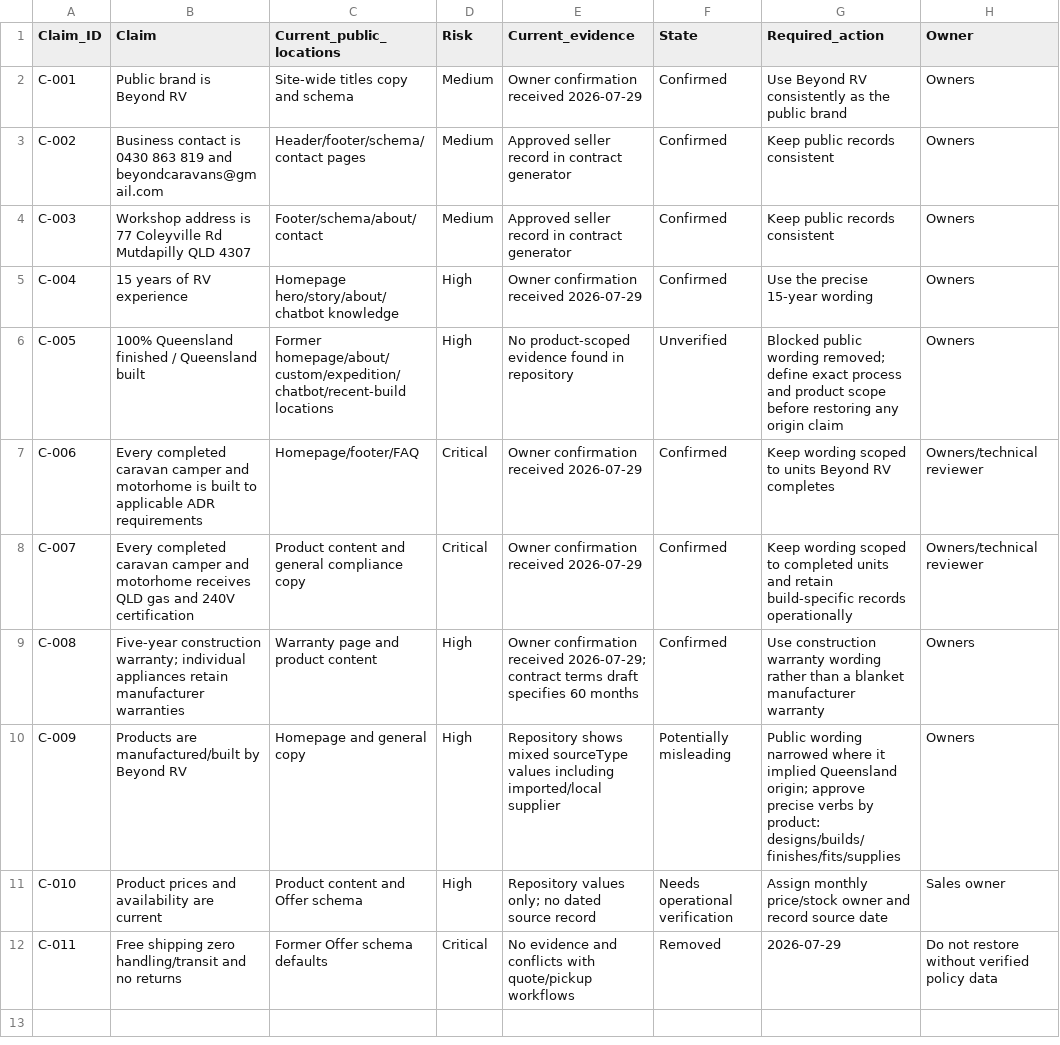
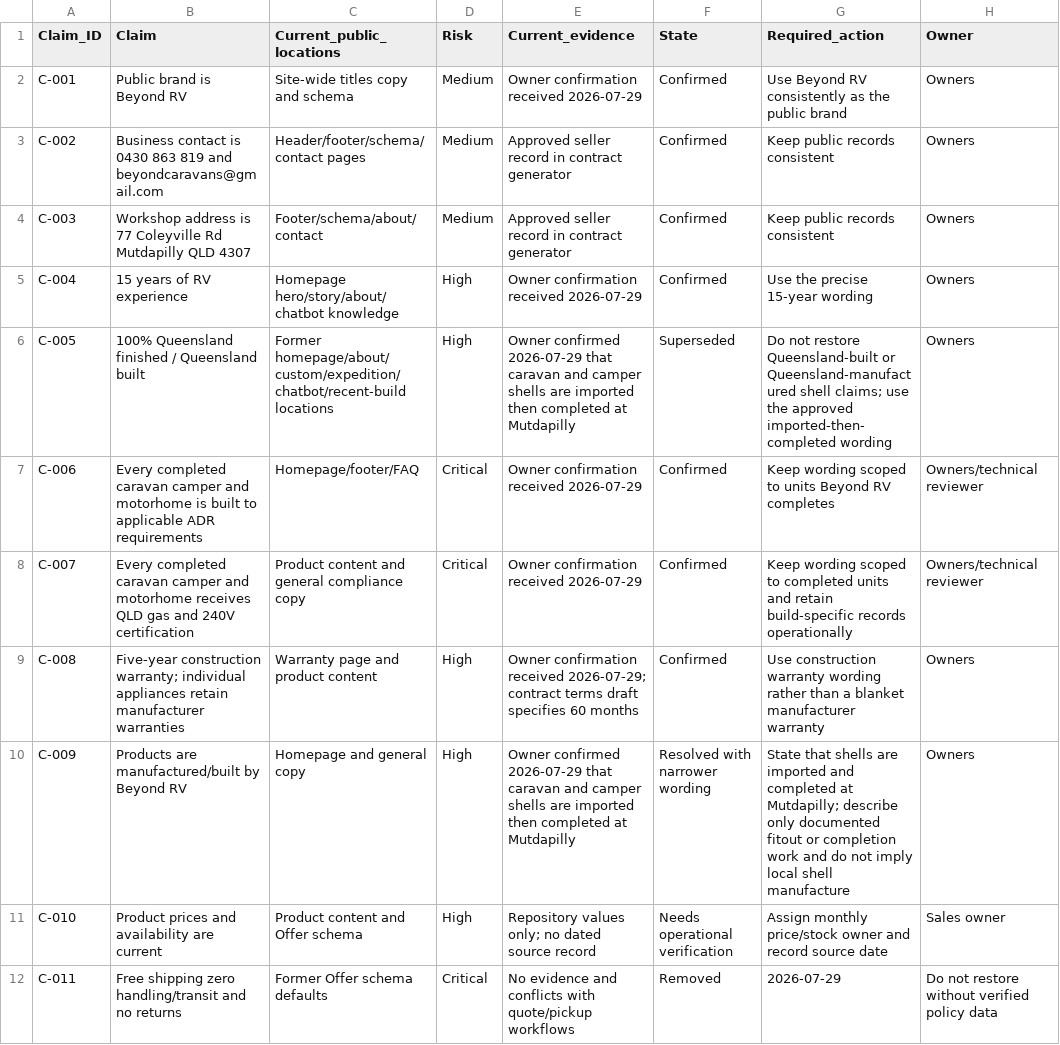
Before and after one commit to Thabonel/beyondrv-site, a CSV file: docs/authority/claim-evidence-register.csv, drawn as a sheet; only a part is shown; the diff names each change by its address in the sheet, - before the commit and + after, or states it on an @@ line.

```diff
--- a/docs/authority/claim-evidence-register.csv
+++ b/docs/authority/claim-evidence-register.csv
-E6 (Current_evidence): No product-scoped evidence found in repository
+E6 (Current_evidence): Owner confirmed 2026-07-29 that caravan and camper shells are imported then completed at Mutdapilly
-F6 (State): Unverified
+F6 (State): Superseded
-G6 (Required_action): Blocked public wording removed; define exact process and product scope before restoring any origin claim
+G6 (Required_action): Do not restore Queensland-built or Queensland-manufactured shell claims; use the approved imported-then-completed wording
-E10 (Current_evidence): Repository shows mixed sourceType values including imported/local supplier
+E10 (Current_evidence): Owner confirmed 2026-07-29 that caravan and camper shells are imported then completed at Mutdapilly
-F10 (State): Potentially misleading
+F10 (State): Resolved with narrower wording
-G10 (Required_action): Public wording narrowed where it implied Queensland origin; approve precise verbs by product: designs/builds/finishes/fits/supplies
+G10 (Required_action): State that shells are imported and completed at Mutdapilly; describe only documented fitout or completion work and do not imply local shell manufacture
```
Also changed, not shown: docs/authority/programme-tracker.csv, 22 other files.
